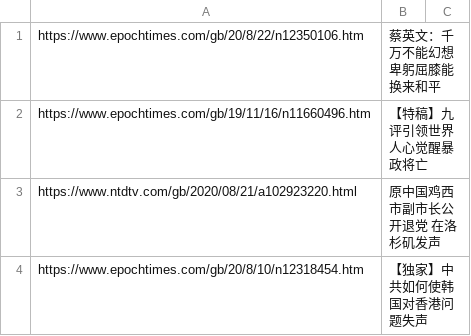
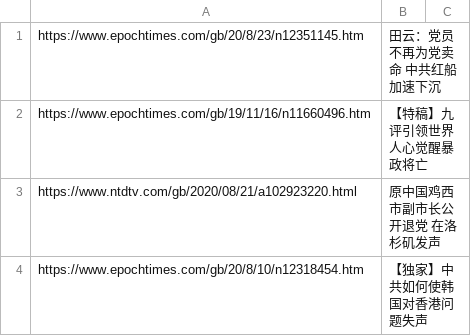
Before and after one commit to sendtruth2020/goodnews, a CSV file: indexes/ABC.csv, drawn as a sheet; only a part is shown; removed rows and columns are numbered as before the commit, all else as after; the diff names each change by its address in the sheet, - before the commit and + after, or states it on an @@ line.

Commit message:
Update ABC.csv

```diff
--- a/indexes/ABC.csv
+++ b/indexes/ABC.csv
-row 1: https://www.epochtimes.com/gb/20/8/22/n12350106.htm | 蔡英文：千万不能幻想卑躬屈膝能换来和平
+row 1: https://www.epochtimes.com/gb/20/8/23/n12351145.htm | 田云：党员不再为党卖命 中共红船加速下沉
```
